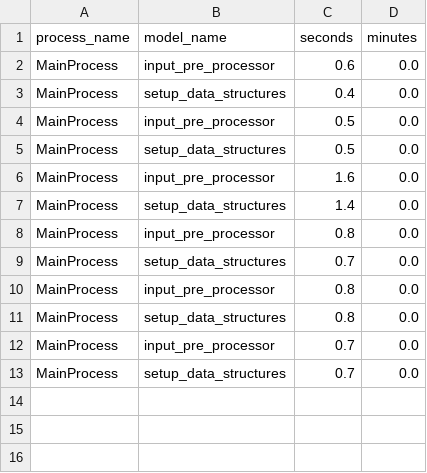
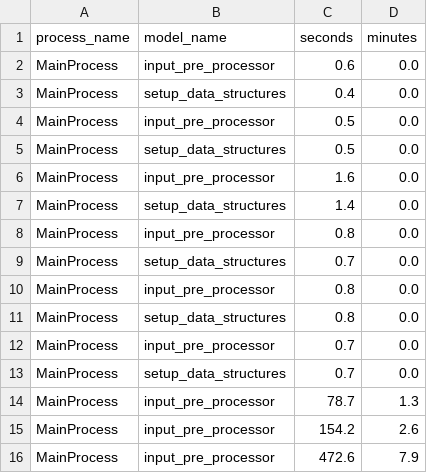
Before and after one commit to BayAreaMetro/populationsim, a CSV file: bay_area/output_2023/populationsim_run/timing_log.csv, drawn as a sheet.

```diff
--- a/bay_area/output_2023/populationsim_run/timing_log.csv
+++ b/bay_area/output_2023/populationsim_run/timing_log.csv
@@ -13 +13,4 @@ MainProcess,input_pre_processor,0.7,0.0
 MainProcess,setup_data_structures,0.7,0.0
+MainProcess,input_pre_processor,78.7,1.3
+MainProcess,input_pre_processor,154.2,2.6
+MainProcess,input_pre_processor,472.6,7.9
```
Also changed, not shown: bay_area/hh_gq/configs_TM2/controls.csv, bay_area/output_2023/populationsim_run/mem.csv, 22 other files.
